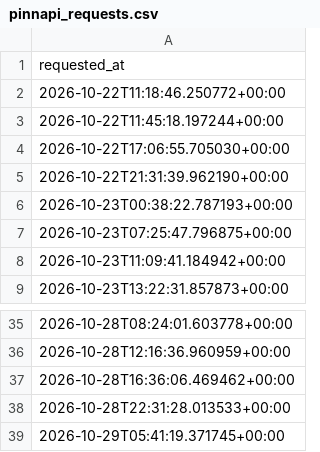
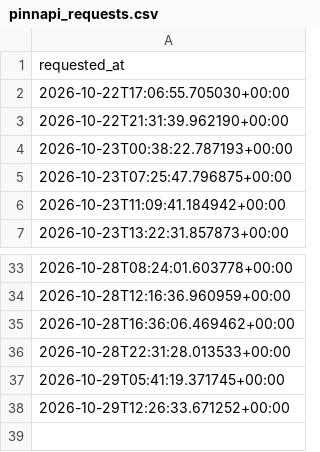
Before and after one commit to andrei0182/SuperBet, a CSV file: pinnapi_requests.csv, drawn as a sheet; only a part is shown, gaps mark what is left out; removed rows and columns are numbered as before the commit, all else as after; the diff names each change by its address in the sheet, - before the commit and + after, or states it on an @@ line.

```diff
--- a/pinnapi_requests.csv
+++ b/pinnapi_requests.csv
-row 2: 2026-10-22T11:18:46.250772+00:00
-row 3: 2026-10-22T11:45:18.197244+00:00
+row 38: 2026-10-29T12:26:33.671252+00:00
```
Also changed, not shown: 1 other file.
